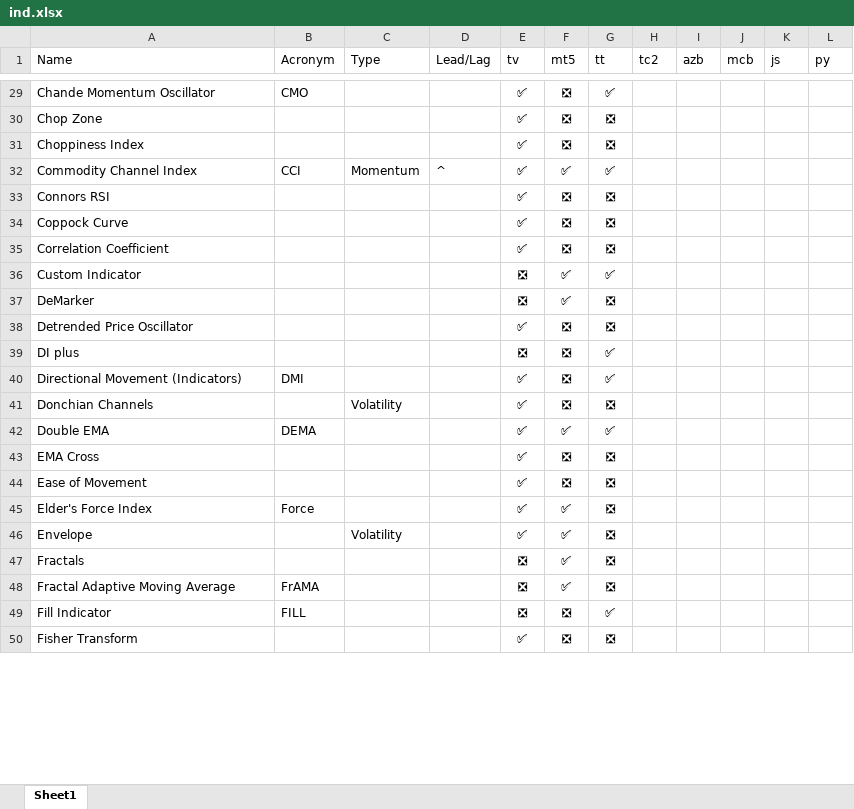
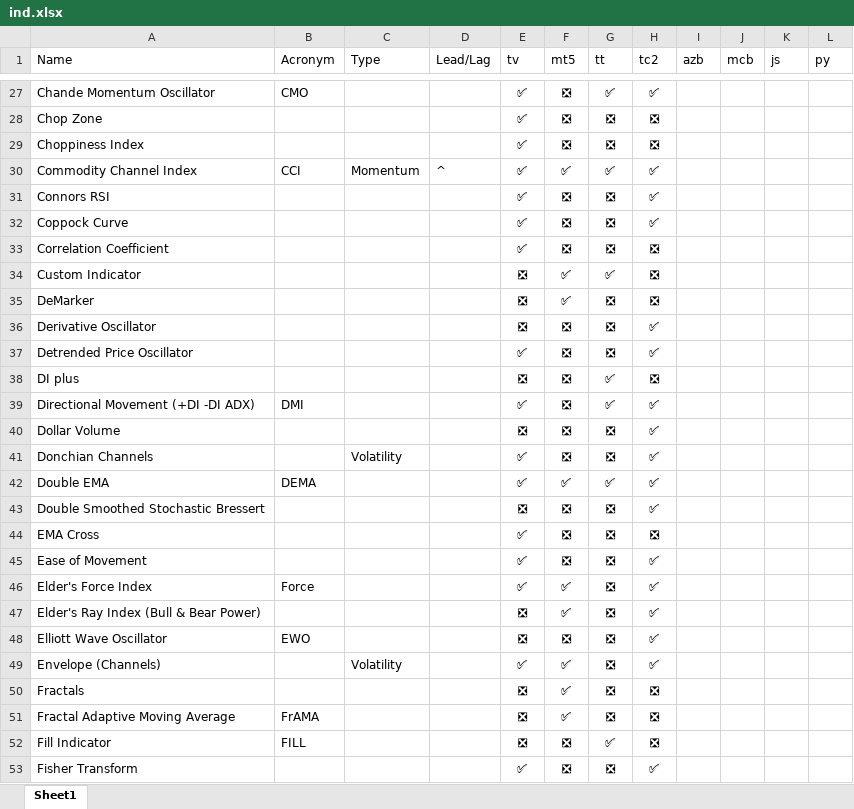
Before and after one commit to m-ahmadi/exref-pre-rewrite, an Excel workbook: tekal/ind.xlsx, sheet Sheet1, drawn as a sheet; only a part is shown, gaps mark what is left out; values as stored, in another font and other column widths than the file's, no borders; table styles not drawn; addresses are those after the commit; the diff covers the shown part only; the diff names each change by its address in the sheet, - before the commit and + after, or states it on an @@ line.

```diff
--- a/tekal/ind.xlsx (sheet Sheet1)
+++ b/tekal/ind.xlsx (sheet Sheet1)
-H27 (tc2): (empty)
+H27 (tc2): ✅
-H28:H29 (tc2): (empty)
+H28:H29 (tc2): ❎
-H30:H32 (tc2): (empty)
+H30:H32 (tc2): ✅
-H33:H35 (tc2): (empty)
+H33:H35 (tc2): ❎
+row 36: Derivative Oscillator |  |  |  | ❎ | ❎ | ❎ | ✅
-H37 (tc2): (empty)
+H37 (tc2): ✅
-H38 (tc2): (empty)
+H38 (tc2): ❎
-A39 (Name): Directional Movement (Indicators)
+A39 (Name): Directional Movement (+DI -DI ADX)
-H39 (tc2): (empty)
+H39 (tc2): ✅
+row 40: Dollar Volume |  |  |  | ❎ | ❎ | ❎ | ✅
-H41:H42 (tc2): (empty)
+H41:H42 (tc2): ✅
+row 43: Double Smoothed Stochastic Bressert |  |  |  | ❎ | ❎ | ❎ | ✅
-H44 (tc2): (empty)
+H44 (tc2): ❎
-H45:H46 (tc2): (empty)
+H45:H46 (tc2): ✅
+row 47: Elder's Ray Index (Bull & Bear Power) |  |  |  | ❎ | ✅ | ❎ | ✅
+row 48: Elliott Wave Oscillator | EWO |  |  | ❎ | ❎ | ❎ | ✅
-A49 (Name): Envelope
+A49 (Name): Envelope (Channels)
-H49 (tc2): (empty)
+H49 (tc2): ✅
-H50:H52 (tc2): (empty)
+H50:H52 (tc2): ❎
-H53 (tc2): (empty)
+H53 (tc2): ✅
```
Also changed, not shown: 18 added rows, 3 removed rows and 113 edited cells elsewhere in this sheet, 3 other files.
